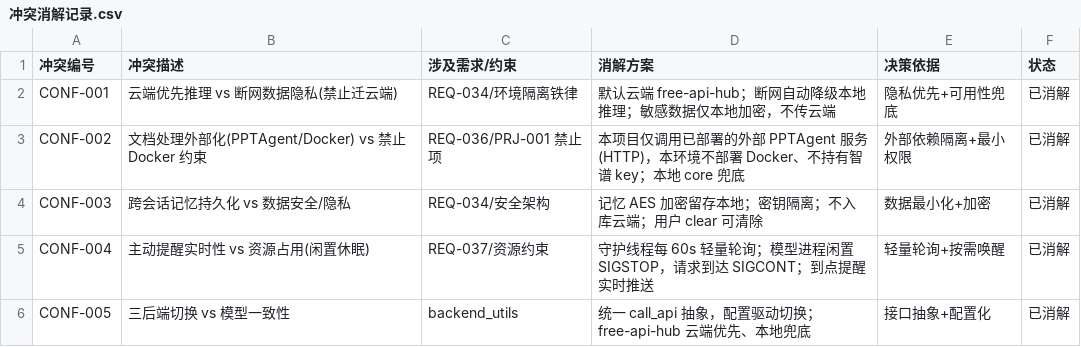
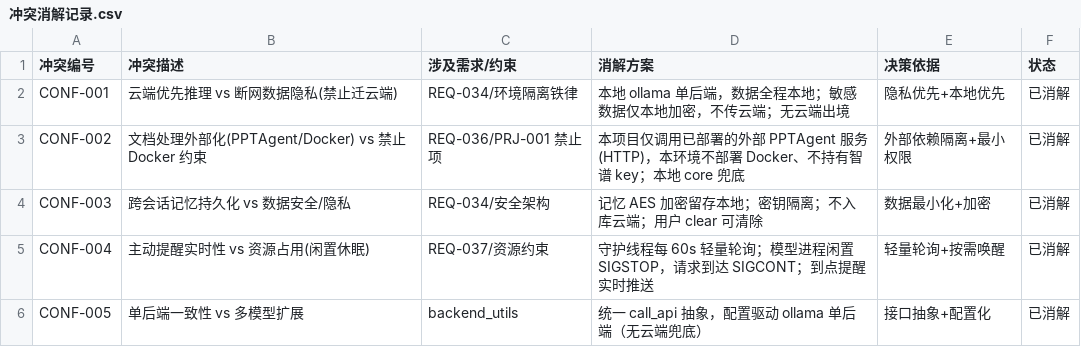
Before and after one commit to gogojaja/ai-assistant-system, a CSV file: requirements/SRS_v1.0/冲突消解记录.csv, drawn as a sheet.

```diff
--- a/requirements/SRS_v1.0/冲突消解记录.csv
+++ b/requirements/SRS_v1.0/冲突消解记录.csv
@@ -1,3 +1,3 @@
 冲突编号,冲突描述,涉及需求/约束,消解方案,决策依据,状态
-CONF-001,云端优先推理 vs 断网数据隐私(禁止迁云端),REQ-034/环境隔离铁律,"默认云端 free-api-hub；断网自动降级本地推理；敏感数据仅本地加密，不传云端",隐私优先+可用性兜底,已消解
+CONF-001,云端优先推理 vs 断网数据隐私(禁止迁云端),REQ-034/环境隔离铁律,"本地 ollama 单后端，数据全程本地；敏感数据仅本地加密，不传云端；无云端出境",隐私优先+本地优先,已消解
 CONF-002,文档处理外部化(PPTAgent/Docker) vs 禁止 Docker 约束,REQ-036/PRJ-001 禁止项,"本项目仅调用已部署的外部 PPTAgent 服务(HTTP)，本环境不部署 Docker、不持有智谱 key；本地 core 兜底",外部依赖隔离+最小权限,已消解
@@ -5,2 +5,2 @@ CONF-003,跨会话记忆持久化 vs 数据安全/隐私,REQ-034/安全架构,"
 CONF-004,主动提醒实时性 vs 资源占用(闲置休眠),REQ-037/资源约束,"守护线程每 60s 轻量轮询；模型进程闲置 SIGSTOP，请求到达 SIGCONT；到点提醒实时推送",轻量轮询+按需唤醒,已消解
-CONF-005,三后端切换 vs 模型一致性,backend_utils,"统一 call_api 抽象，配置驱动切换；free-api-hub 云端优先、本地兜底",接口抽象+配置化,已消解
+CONF-005,单后端一致性 vs 多模型扩展,backend_utils,"统一 call_api 抽象，配置驱动 ollama 单后端（无云端兜底）",接口抽象+配置化,已消解
```
Also changed, not shown: requirements/SRS_v1.0/07_质量属性.csv, requirements/需求收集清单.csv, 23 other files.
